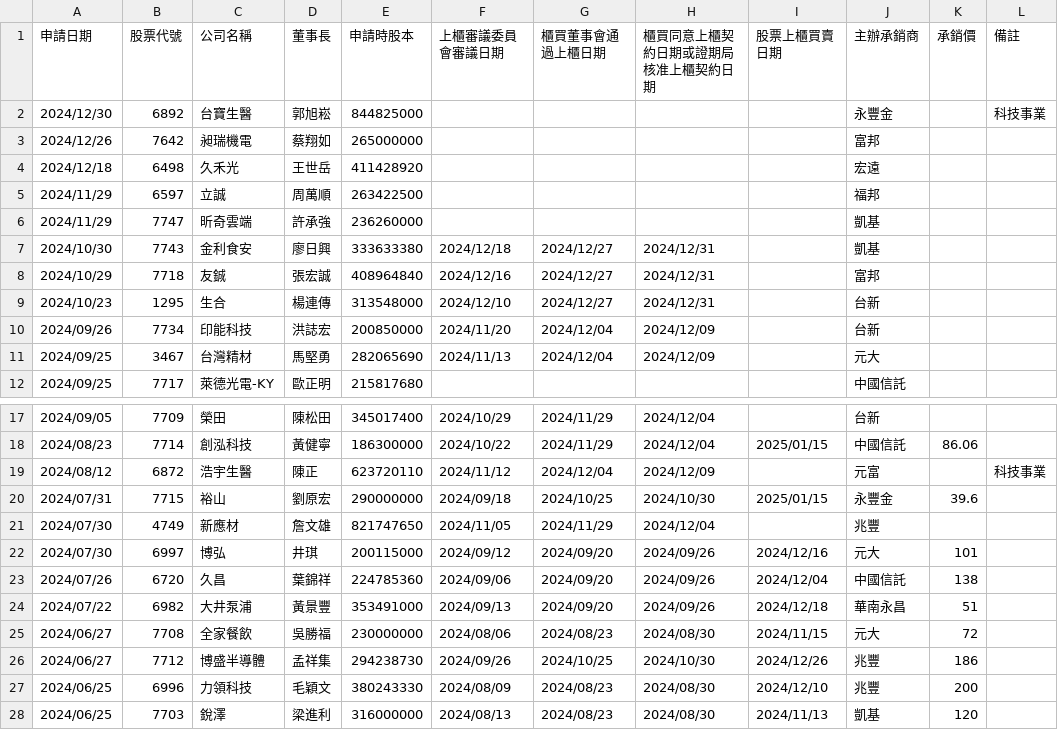
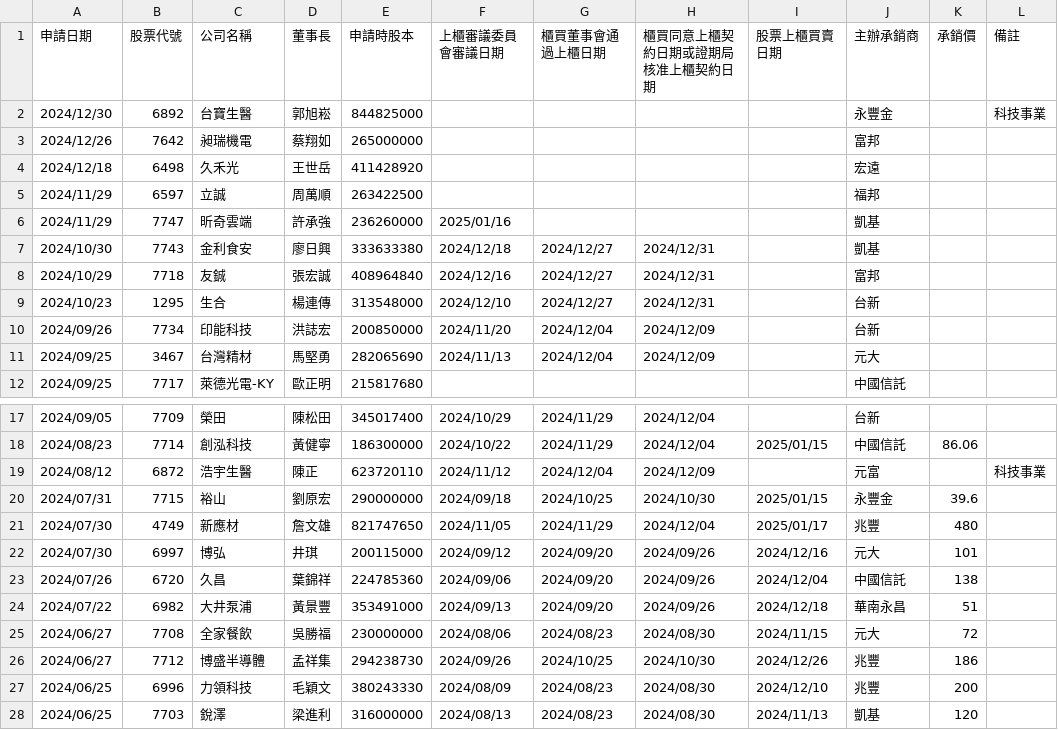
Before and after one commit to wenchiehlee/Selenium-Actions.IPO, a CSV file: TPEX-IPO-utf8-filter.csv, drawn as a sheet; only a part is shown, gaps mark what is left out.

```diff
--- a/TPEX-IPO-utf8-filter.csv
+++ b/TPEX-IPO-utf8-filter.csv
@@ -5,3 +5,3 @@
 "2024/11/29","6597","立誠","周萬順","263422500","","","","","福邦","",""
-"2024/11/29","7747","昕奇雲端","許承強","236260000","","","","","凱基","",""
+"2024/11/29","7747","昕奇雲端","許承強","236260000","2025/01/16","","","","凱基","",""
 "2024/10/30","7743","金利食安","廖日興","333633380","2024/12/18","2024/12/27","2024/12/31","","凱基","",""
@@ -20,3 +20,3 @@
 "2024/07/31","7715","裕山","劉原宏","290000000","2024/09/18","2024/10/25","2024/10/30","2025/01/15","永豐金","39.6",""
-"2024/07/30","4749","新應材","詹文雄","821747650","2024/11/05","2024/11/29","2024/12/04","","兆豐","",""
+"2024/07/30","4749","新應材","詹文雄","821747650","2024/11/05","2024/11/29","2024/12/04","2025/01/17","兆豐","480",""
 "2024/07/30","6997","博弘","井琪","200115000","2024/09/12","2024/09/20","2024/09/26","2024/12/16","元大","101",""
```
Also changed, not shown: TPEX-IPO-utf8.csv, TWSE_TPEX-IPO-utf8-filter.csv, 5 other files.
